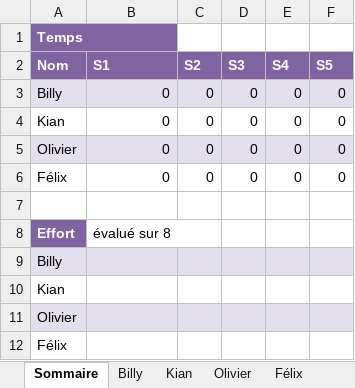
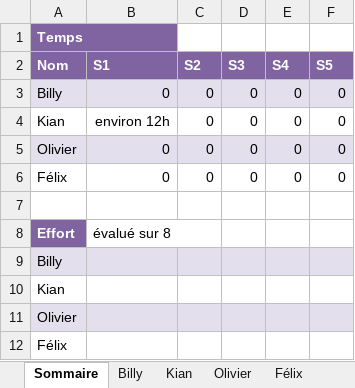
Before and after one commit to Atajin/NovaGo, an Excel workbook: Documents/Feuille_de_temps_S1-Eq1.xlsx, sheet Sommaire, drawn as a sheet; values as stored, in another font and other column widths than the file's, no borders; the diff names each change by its address in the sheet, - before the commit and + after, or states it on an @@ line.

Commit message:
Mise à jour des documents

```diff
--- a/Documents/Feuille_de_temps_S1-Eq1.xlsx (sheet Sommaire)
+++ b/Documents/Feuille_de_temps_S1-Eq1.xlsx (sheet Sommaire)
-B4 (S1): 0
+B4 (S1): environ 12h
```
Also changed, not shown: 1 other file.
